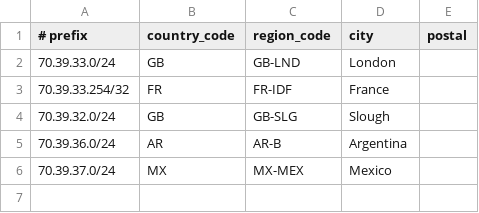
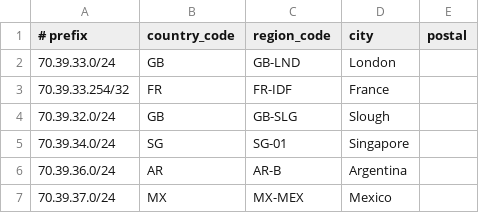
Before and after one commit to cobit5/geofeed, a CSV file: geofeed.csv, drawn as a sheet; the diff names each change by its address in the sheet, - before the commit and + after, or states it on an @@ line.

Commit message:
Update geofeed.csv
Added 70.39.34.0/24 for Sinagpore

```diff
--- a/geofeed.csv
+++ b/geofeed.csv
+row 5: 70.39.34.0/24 | SG | SG-01 | Singapore
```
